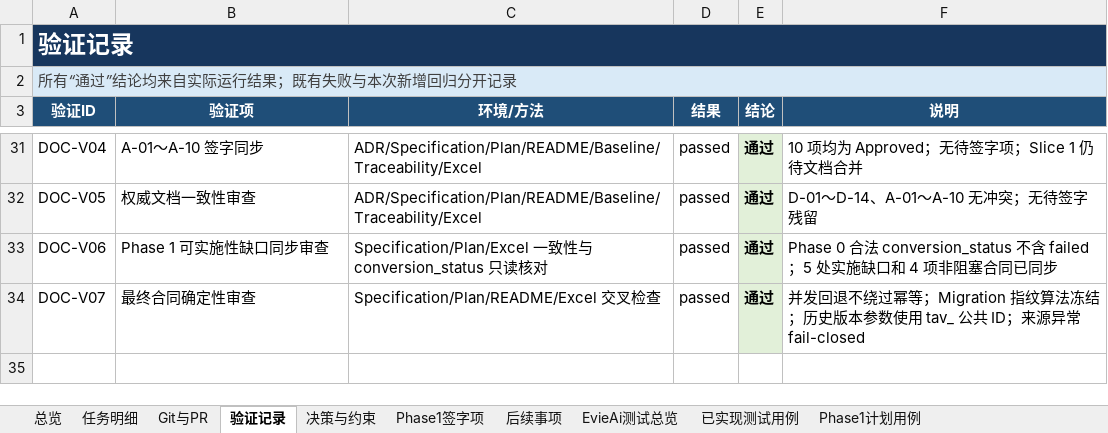
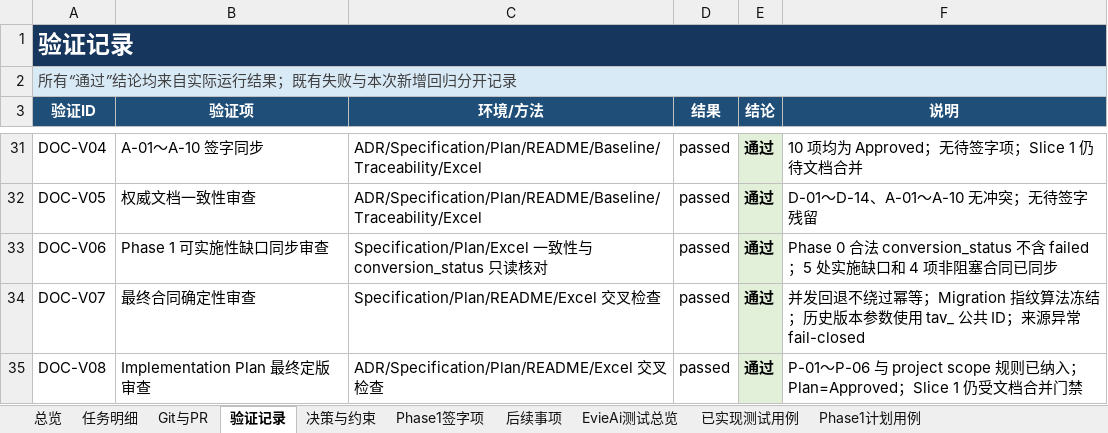
Before and after one commit to Chloeqq/ai-test-platform, an Excel workbook: docs/evie-ai/implementation/2026-07-14_15_EvieAi工作任务留档.xlsx, sheet 验证记录, drawn as a sheet; only a part is shown, gaps mark what is left out; values as stored, in another font and other column widths than the file's, no borders; table styles not drawn; the diff names each change by its address in the sheet, - before the commit and + after, or states it on an @@ line.

Commit message:
docs(evie-ai): approve phase1 implementation plan

```diff
--- a/docs/evie-ai/implementation/2026-07-14_15_EvieAi工作任务留档.xlsx (sheet 验证记录)
+++ b/docs/evie-ai/implementation/2026-07-14_15_EvieAi工作任务留档.xlsx (sheet 验证记录)
+row 35: DOC-V08 | Implementation Plan 最终定版审查 | ADR/Specification/Plan/README/Excel 交叉检查 | passed | 通过 | P-01～P-06 与 project scope 规则已纳入；Plan=Approved；Slice 1 仍受文档合并门禁
```
Also changed, not shown: sheet Phase1计划用例, sheet 任务明细, sheet 总览, sheet EvieAi测试总览, 2 other files.
